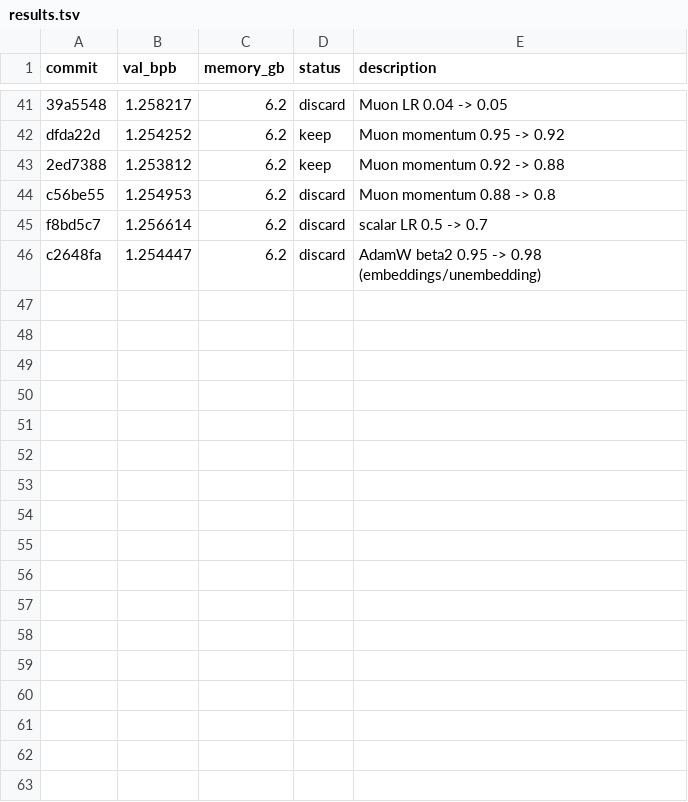
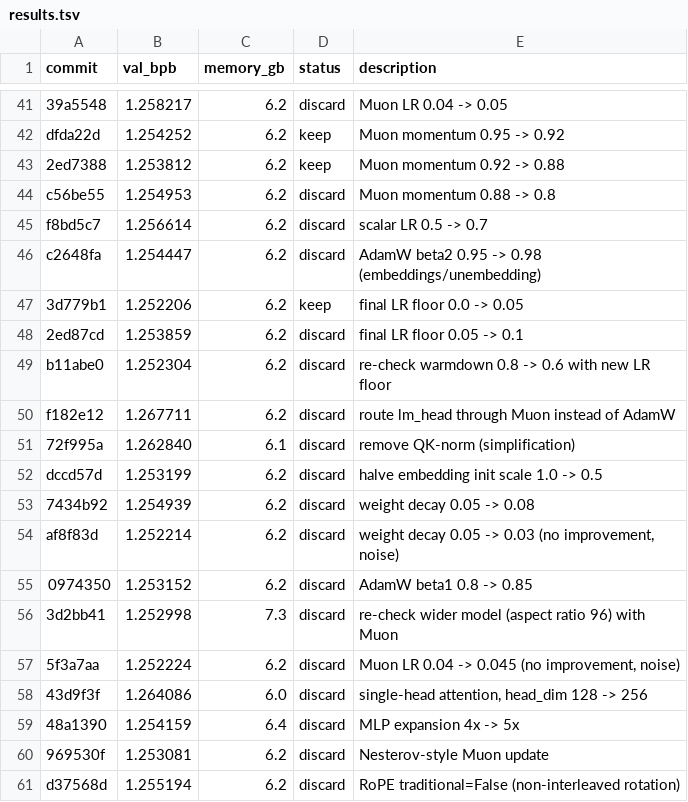
Before and after one commit to isque03/autoresearch-mlx, a TSV file: results.tsv, drawn as a sheet; only a part is shown, gaps mark what is left out.

Commit message:
experiment: final LR floor 0.0 -> 0.05

```diff
--- a/results.tsv
+++ b/results.tsv
@@ -46 +46,16 @@ f8bd5c7	1.256614	6.2	discard	scalar LR 0.5 -> 0.7
 c2648fa	1.254447	6.2	discard	AdamW beta2 0.95 -> 0.98 (embeddings/unembedding)
+3d779b1	1.252206	6.2	keep	final LR floor 0.0 -> 0.05
+2ed87cd	1.253859	6.2	discard	final LR floor 0.05 -> 0.1
+b11abe0	1.252304	6.2	discard	re-check warmdown 0.8 -> 0.6 with new LR floor
+f182e12	1.267711	6.2	discard	route lm_head through Muon instead of AdamW
+72f995a	1.262840	6.1	discard	remove QK-norm (simplification)
+dccd57d	1.253199	6.2	discard	halve embedding init scale 1.0 -> 0.5
+7434b92	1.254939	6.2	discard	weight decay 0.05 -> 0.08
+af8f83d	1.252214	6.2	discard	weight decay 0.05 -> 0.03 (no improvement, noise)
+0974350	1.253152	6.2	discard	AdamW beta1 0.8 -> 0.85
+3d2bb41	1.252998	7.3	discard	re-check wider model (aspect ratio 96) with Muon
+5f3a7aa	1.252224	6.2	discard	Muon LR 0.04 -> 0.045 (no improvement, noise)
+43d9f3f	1.264086	6.0	discard	single-head attention, head_dim 128 -> 256
+48a1390	1.254159	6.4	discard	MLP expansion 4x -> 5x
+969530f	1.253081	6.2	discard	Nesterov-style Muon update
+d37568d	1.255194	6.2	discard	RoPE traditional=False (non-interleaved rotation)
```
Also changed, not shown: 1 other file.
